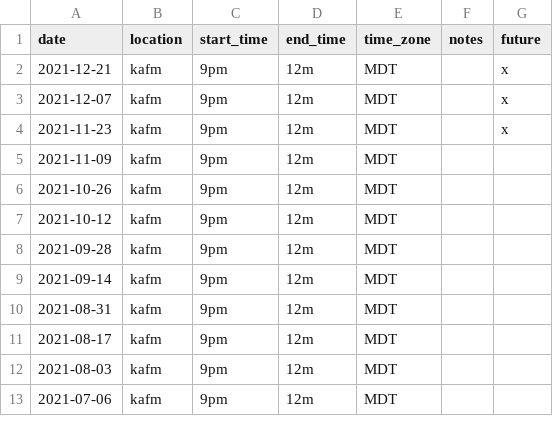
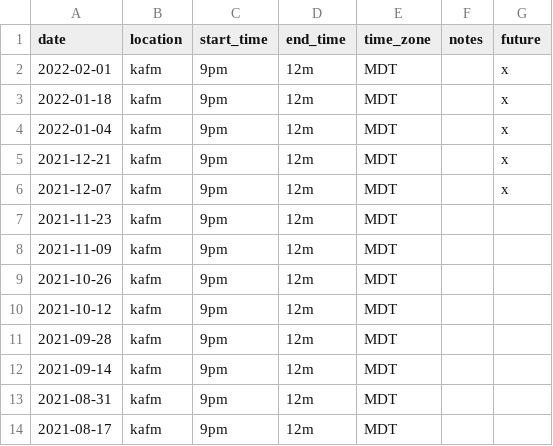
Before and after one commit to ubikorp/lacking.org, a CSV file: _data/schedule.csv, drawn as a sheet; only a part is shown; the shorter side is filled out with more unchanged rows.

Commit message:
Schedule update

```diff
--- a/_data/schedule.csv
+++ b/_data/schedule.csv
@@ -1,5 +1,8 @@
 date,location,start_time,end_time,time_zone,notes,future
+2022-02-01,kafm,9pm,12m,MDT,,x
+2022-01-18,kafm,9pm,12m,MDT,,x
+2022-01-04,kafm,9pm,12m,MDT,,x
 2021-12-21,kafm,9pm,12m,MDT,,x
 2021-12-07,kafm,9pm,12m,MDT,,x
-2021-11-23,kafm,9pm,12m,MDT,,x
+2021-11-23,kafm,9pm,12m,MDT,,
 2021-11-09,kafm,9pm,12m,MDT,,
```
Also changed, not shown: 2 other files.
